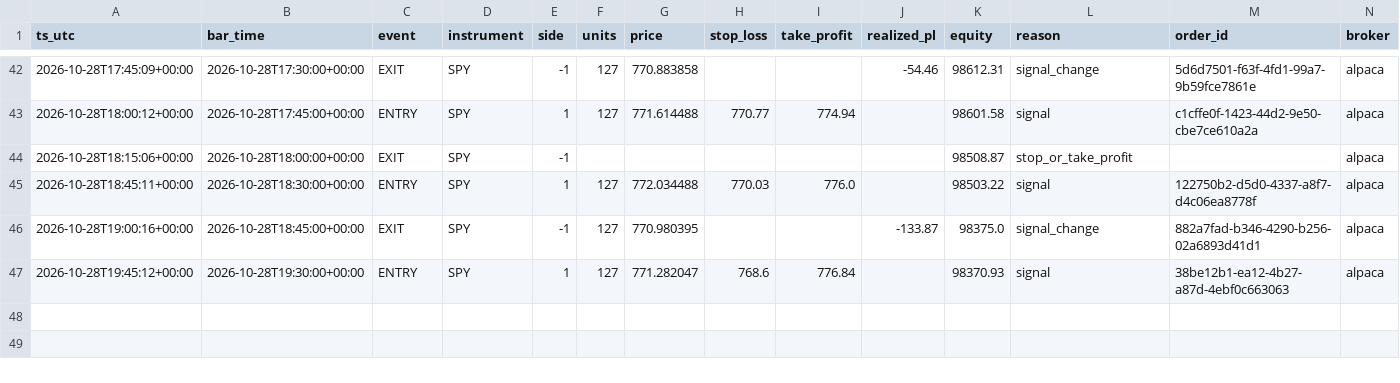
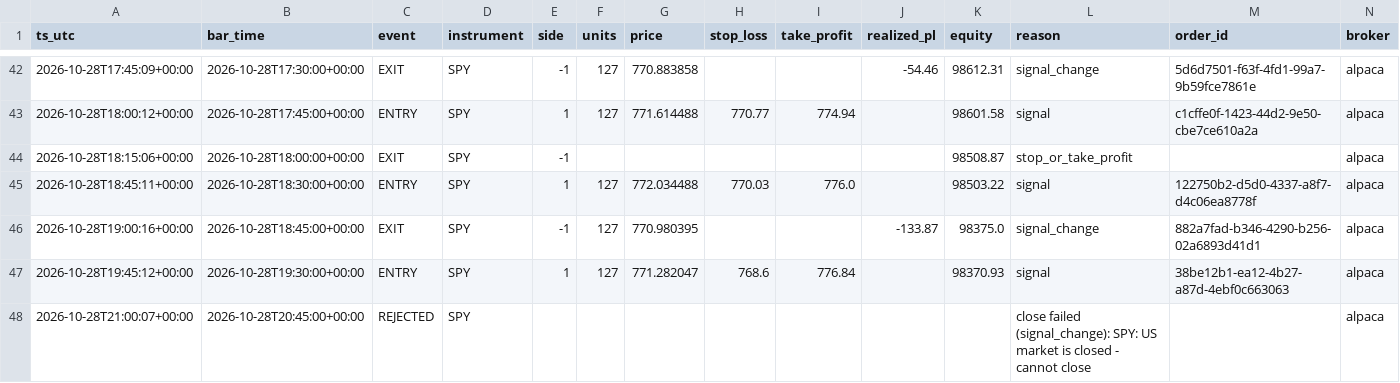
Before and after one commit to hmjag07/Quants, a CSV file: trades.csv, drawn as a sheet; only a part is shown, gaps mark what is left out; the diff names each change by its address in the sheet, - before the commit and + after, or states it on an @@ line.

```diff
--- a/trades.csv
+++ b/trades.csv
+row 48: 2026-10-28T21:00:07+00:00 | 2026-10-28T20:45:00+00:00 | REJECTED | SPY |  |  |  |  |  |  |  | close failed (signal_change): SPY: US market is closed - cannot close |  | alpaca
```
Also changed, not shown: equity_curve.csv.
